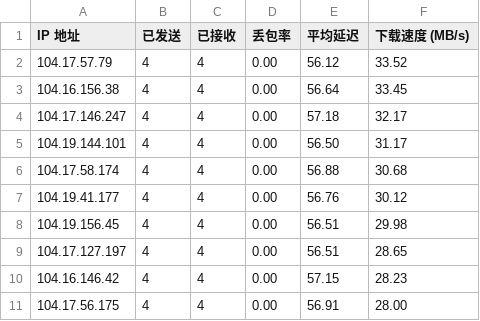
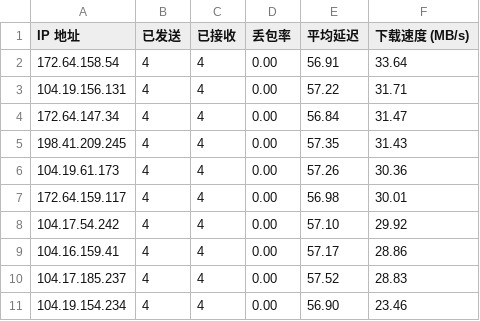
Before and after one commit to yuntinkn06/IPDB, a CSV file: BestCF/ipv4.csv, drawn as a sheet.

Commit message:
Update BestCF/ipv4.csv - 2026-04-30 09:01:51

```diff
--- a/BestCF/ipv4.csv
+++ b/BestCF/ipv4.csv
@@ -1,11 +1,11 @@
 IP 地址,已发送,已接收,丢包率,平均延迟,下载速度 (MB/s)
-104.17.57.79,4,4,0.00,56.12,33.52
-104.16.156.38,4,4,0.00,56.64,33.45
-104.17.146.247,4,4,0.00,57.18,32.17
-104.19.144.101,4,4,0.00,56.50,31.17
-104.17.58.174,4,4,0.00,56.88,30.68
-104.19.41.177,4,4,0.00,56.76,30.12
-104.19.156.45,4,4,0.00,56.51,29.98
-104.17.127.197,4,4,0.00,56.51,28.65
-104.16.146.42,4,4,0.00,57.15,28.23
-104.17.56.175,4,4,0.00,56.91,28.00
+172.64.158.54,4,4,0.00,56.91,33.64
+104.19.156.131,4,4,0.00,57.22,31.71
+172.64.147.34,4,4,0.00,56.84,31.47
+198.41.209.245,4,4,0.00,57.35,31.43
+104.19.61.173,4,4,0.00,57.26,30.36
+172.64.159.117,4,4,0.00,56.98,30.01
+104.17.54.242,4,4,0.00,57.10,29.92
+104.16.159.41,4,4,0.00,57.17,28.86
+104.17.185.237,4,4,0.00,57.52,28.83
+104.19.154.234,4,4,0.00,56.90,23.46
```
